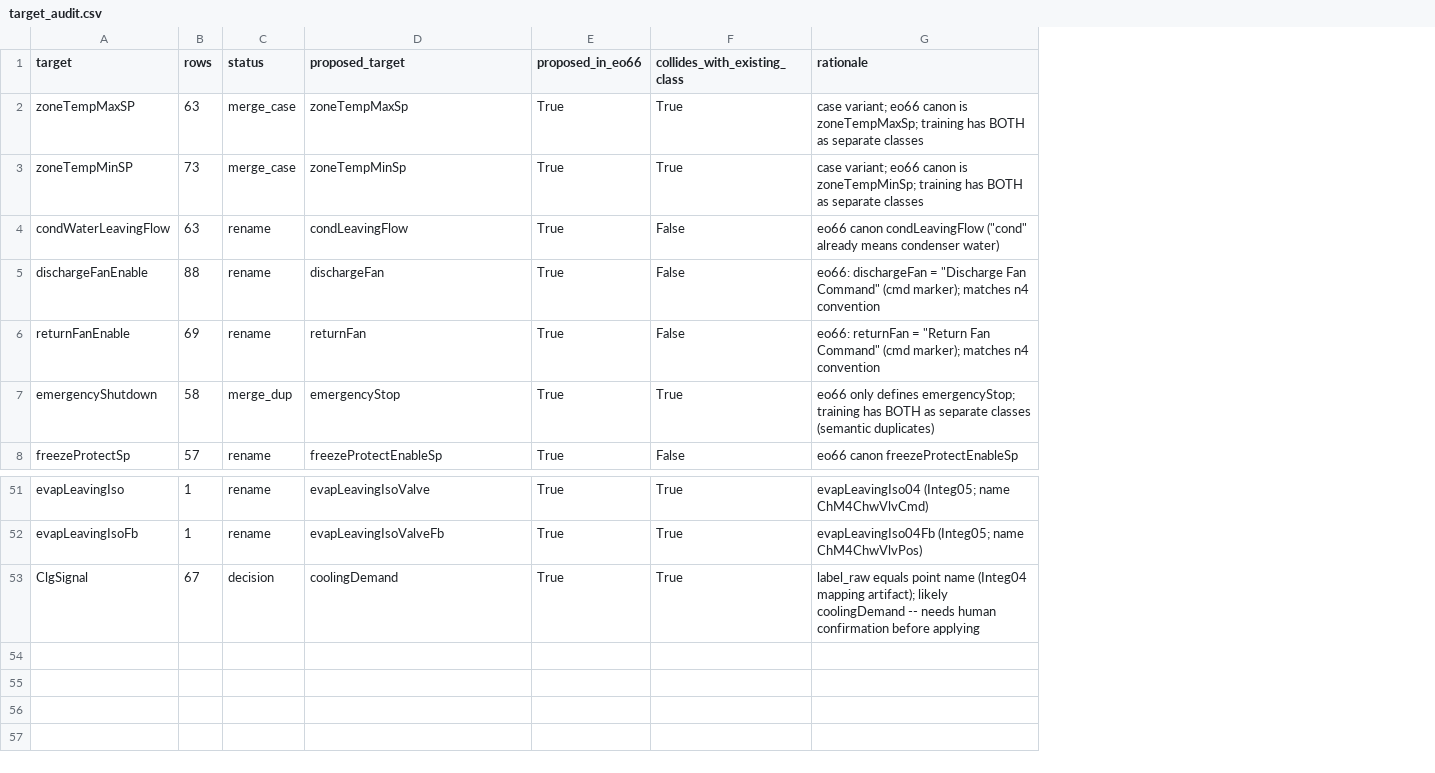
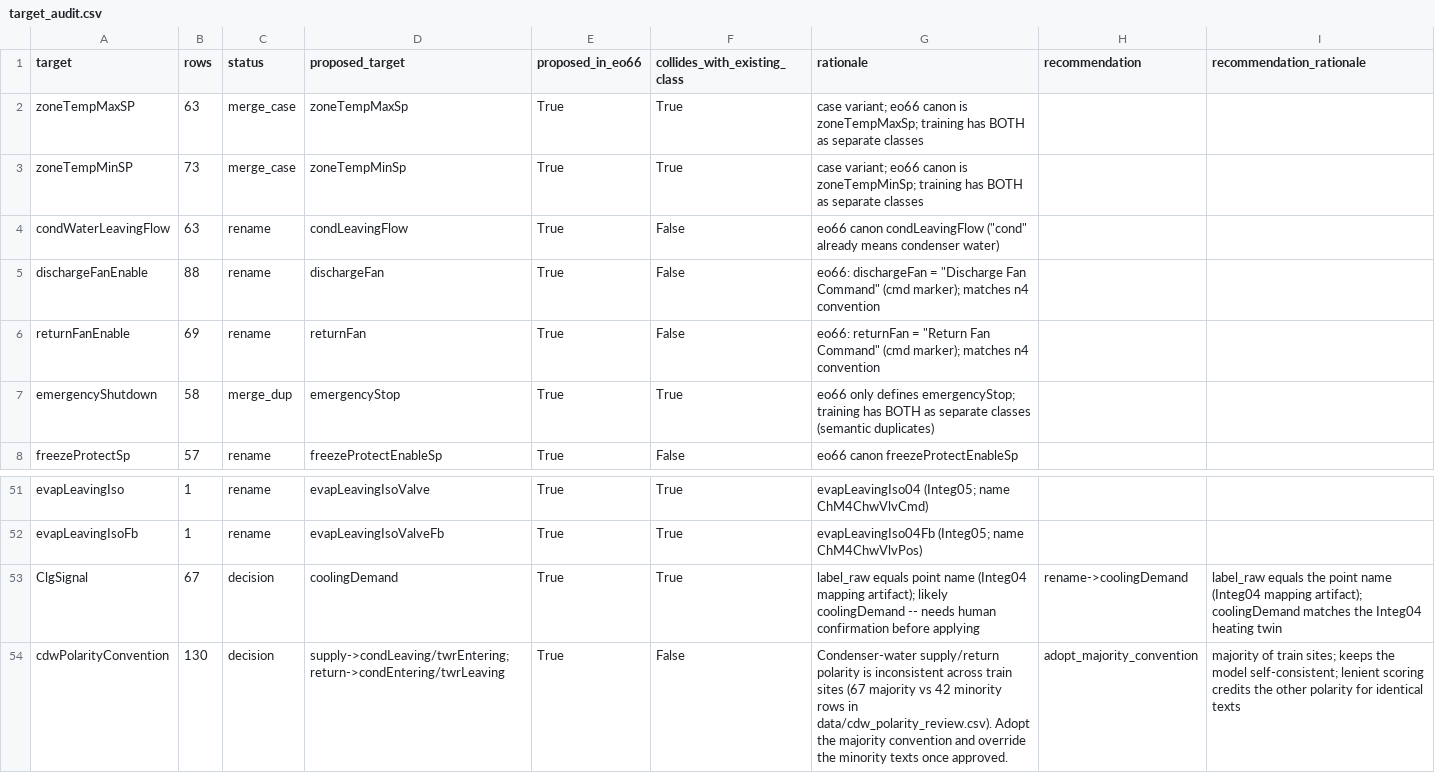
Before and after one commit to RyIot3329/roberta-actions-modal, a CSV file: data/target_audit.csv, drawn as a sheet; only a part is shown, gaps mark what is left out; the diff names each change by its address in the sheet, - before the commit and + after, or states it on an @@ line.

```diff
--- a/data/target_audit.csv
+++ b/data/target_audit.csv
+column H (recommendation), row 53: rename->coolingDemand
+column I (recommendation_rationale), row 53: label_raw equals the point name (Integ04 mapping artifact); coolingDemand matches the Integ04 heating twin
+row 54: cdwPolarityConvention | 130 | decision | supply->condLeaving/twrEntering; return->condEntering/twrLeaving | True | False | Condenser-water supply/return polarity is inconsistent across train sites (67 majority vs 42 minority rows in data/cdw_polarity_review.csv). Adopt the majority convention and override the minority texts once approved. | adopt_majority_convention | majority of train sites; keeps the model self-consistent; lenient scoring credits the other polarity for identical texts
```
Also changed, not shown: 1 other file.
